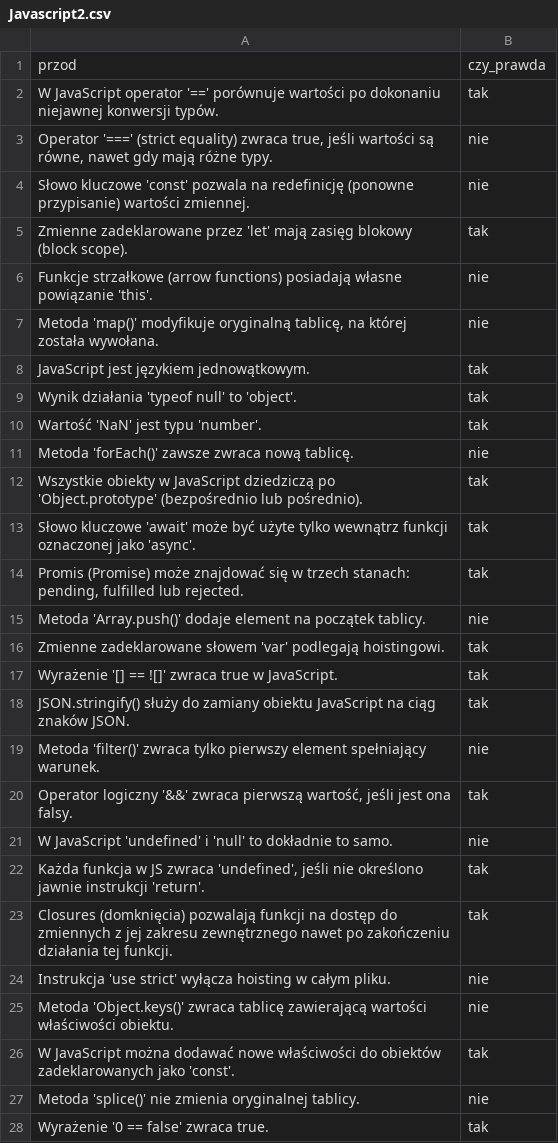
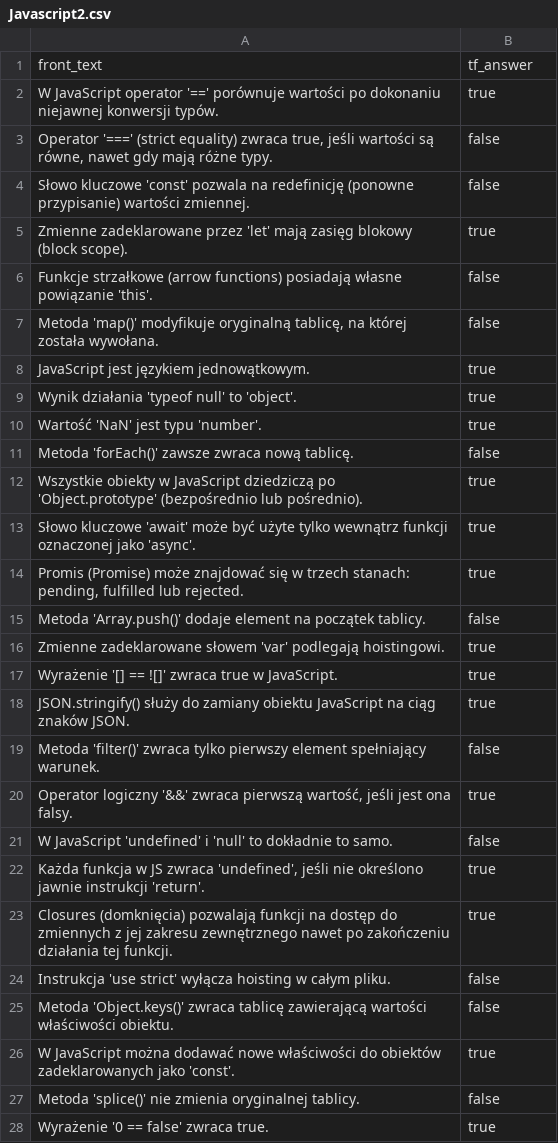
Before and after one commit to Shafosphere/learning-app-mobile, a CSV file: assets/data/Javascript2.csv, drawn as a sheet; only a part is shown; the diff covers the shown part only.

```diff
--- a/assets/data/Javascript2.csv
+++ b/assets/data/Javascript2.csv
@@ -1,28 +1,28 @@
-przod,czy_prawda
-"W JavaScript operator '==' porównuje wartości po dokonaniu niejawnej konwersji typów.",tak
-"Operator '===' (strict equality) zwraca true, jeśli wartości są równe, nawet gdy mają różne typy.",nie
-"Słowo kluczowe 'const' pozwala na redefinicję (ponowne przypisanie) wartości zmiennej.",nie
-"Zmienne zadeklarowane przez 'let' mają zasięg blokowy (block scope).",tak
-"Funkcje strzałkowe (arrow functions) posiadają własne powiązanie 'this'.",nie
-"Metoda 'map()' modyfikuje oryginalną tablicę, na której została wywołana.",nie
-"JavaScript jest językiem jednowątkowym.",tak
-"Wynik działania 'typeof null' to 'object'.",tak
-"Wartość 'NaN' jest typu 'number'.",tak
-"Metoda 'forEach()' zawsze zwraca nową tablicę.",nie
-"Wszystkie obiekty w JavaScript dziedziczą po 'Object.prototype' (bezpośrednio lub pośrednio).",tak
-"Słowo kluczowe 'await' może być użyte tylko wewnątrz funkcji oznaczonej jako 'async'.",tak
-"Promis (Promise) może znajdować się w trzech stanach: pending, fulfilled lub rejected.",tak
-"Metoda 'Array.push()' dodaje element na początek tablicy.",nie
-"Zmienne zadeklarowane słowem 'var' podlegają hoistingowi.",tak
-"Wyrażenie '[] == ![]' zwraca true w JavaScript.",tak
-"JSON.stringify() służy do zamiany obiektu JavaScript na ciąg znaków JSON.",tak
-"Metoda 'filter()' zwraca tylko pierwszy element spełniający warunek.",nie
-"Operator logiczny '&&' zwraca pierwszą wartość, jeśli jest ona falsy.",tak
-"W JavaScript 'undefined' i 'null' to dokładnie to samo.",nie
-"Każda funkcja w JS zwraca 'undefined', jeśli nie określono jawnie instrukcji 'return'.",tak
-"Closures (domknięcia) pozwalają funkcji na dostęp do zmiennych z jej zakresu zewnętrznego nawet po zakończeniu działania tej funkcji.",tak
-"Instrukcja 'use strict' wyłącza hoisting w całym pliku.",nie
-"Metoda 'Object.keys()' zwraca tablicę zawierającą wartości właściwości obiektu.",nie
-"W JavaScript można dodawać nowe właściwości do obiektów zadeklarowanych jako 'const'.",tak
-"Metoda 'splice()' nie zmienia oryginalnej tablicy.",nie
-"Wyrażenie '0 == false' zwraca true.",tak
+front_text,tf_answer
+W JavaScript operator '==' porównuje wartości po dokonaniu niejawnej konwersji typów.,true
+"Operator '===' (strict equality) zwraca true, jeśli wartości są równe, nawet gdy mają różne typy.",false
+Słowo kluczowe 'const' pozwala na redefinicję (ponowne przypisanie) wartości zmiennej.,false
+Zmienne zadeklarowane przez 'let' mają zasięg blokowy (block scope).,true
+Funkcje strzałkowe (arrow functions) posiadają własne powiązanie 'this'.,false
+"Metoda 'map()' modyfikuje oryginalną tablicę, na której została wywołana.",false
+JavaScript jest językiem jednowątkowym.,true
+Wynik działania 'typeof null' to 'object'.,true
+Wartość 'NaN' jest typu 'number'.,true
+Metoda 'forEach()' zawsze zwraca nową tablicę.,false
+Wszystkie obiekty w JavaScript dziedziczą po 'Object.prototype' (bezpośrednio lub pośrednio).,true
+Słowo kluczowe 'await' może być użyte tylko wewnątrz funkcji oznaczonej jako 'async'.,true
+"Promis (Promise) może znajdować się w trzech stanach: pending, fulfilled lub rejected.",true
+Metoda 'Array.push()' dodaje element na początek tablicy.,false
+Zmienne zadeklarowane słowem 'var' podlegają hoistingowi.,true
+Wyrażenie '[] == ![]' zwraca true w JavaScript.,true
+JSON.stringify() służy do zamiany obiektu JavaScript na ciąg znaków JSON.,true
+Metoda 'filter()' zwraca tylko pierwszy element spełniający warunek.,false
+"Operator logiczny '&&' zwraca pierwszą wartość, jeśli jest ona falsy.",true
+W JavaScript 'undefined' i 'null' to dokładnie to samo.,false
+"Każda funkcja w JS zwraca 'undefined', jeśli nie określono jawnie instrukcji 'return'.",true
+Closures (domknięcia) pozwalają funkcji na dostęp do zmiennych z jej zakresu zewnętrznego nawet po zakończeniu działania tej funkcji.,true
+Instrukcja 'use strict' wyłącza hoisting w całym pliku.,false
+Metoda 'Object.keys()' zwraca tablicę zawierającą wartości właściwości obiektu.,false
+W JavaScript można dodawać nowe właściwości do obiektów zadeklarowanych jako 'const'.,true
+Metoda 'splice()' nie zmienia oryginalnej tablicy.,false
+Wyrażenie '0 == false' zwraca true.,true
```
Also changed, not shown: 23 edited cells elsewhere in this file, assets/data/astronomia.csv, assets/data/flagi_europy.csv, 30 other files.
